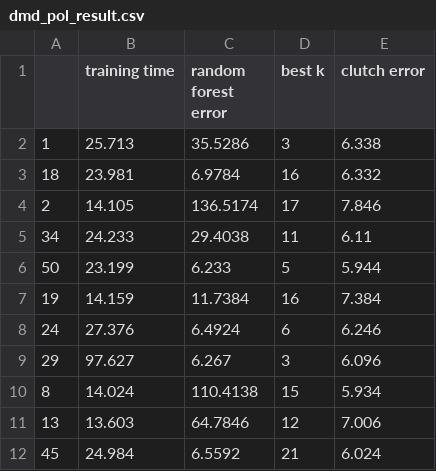
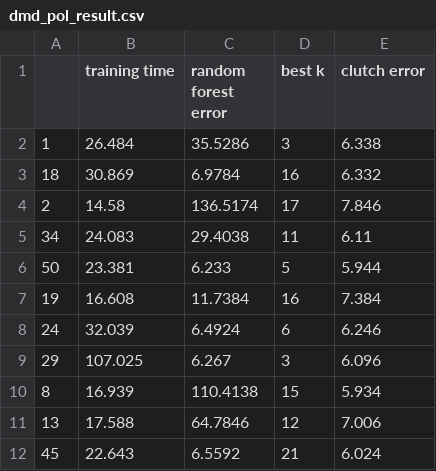
Before and after one commit to o-star/SPA_Project, a CSV file: server/rscript/dmd_pol_result.csv, drawn as a sheet.

Commit message:
estimate result page add

```diff
--- a/server/rscript/dmd_pol_result.csv
+++ b/server/rscript/dmd_pol_result.csv
@@ -1,12 +1,12 @@
 "","training time","random forest error","best k","clutch error"
-"1",25.713,35.5286,3,6.338
-"18",23.981,6.9784,16,6.332
-"2",14.105,136.5174,17,7.846
-"34",24.233,29.4038,11,6.11
-"50",23.199,6.233,5,5.944
-"19",14.159,11.7384,16,7.384
-"24",27.376,6.4924,6,6.246
-"29",97.627,6.267,3,6.096
-"8",14.024,110.4138,15,5.934
-"13",13.603,64.7846,12,7.006
-"45",24.984,6.5592,21,6.024
+"1",26.484,35.5286,3,6.338
+"18",30.869,6.9784,16,6.332
+"2",14.58,136.5174,17,7.846
+"34",24.083,29.4038,11,6.11
+"50",23.381,6.233,5,5.944
+"19",16.608,11.7384,16,7.384
+"24",32.039,6.4924,6,6.246
+"29",107.025,6.267,3,6.096
+"8",16.939,110.4138,15,5.934
+"13",17.588,64.7846,12,7.006
+"45",22.643,6.5592,21,6.024
```
Also changed, not shown: 54 other files.
